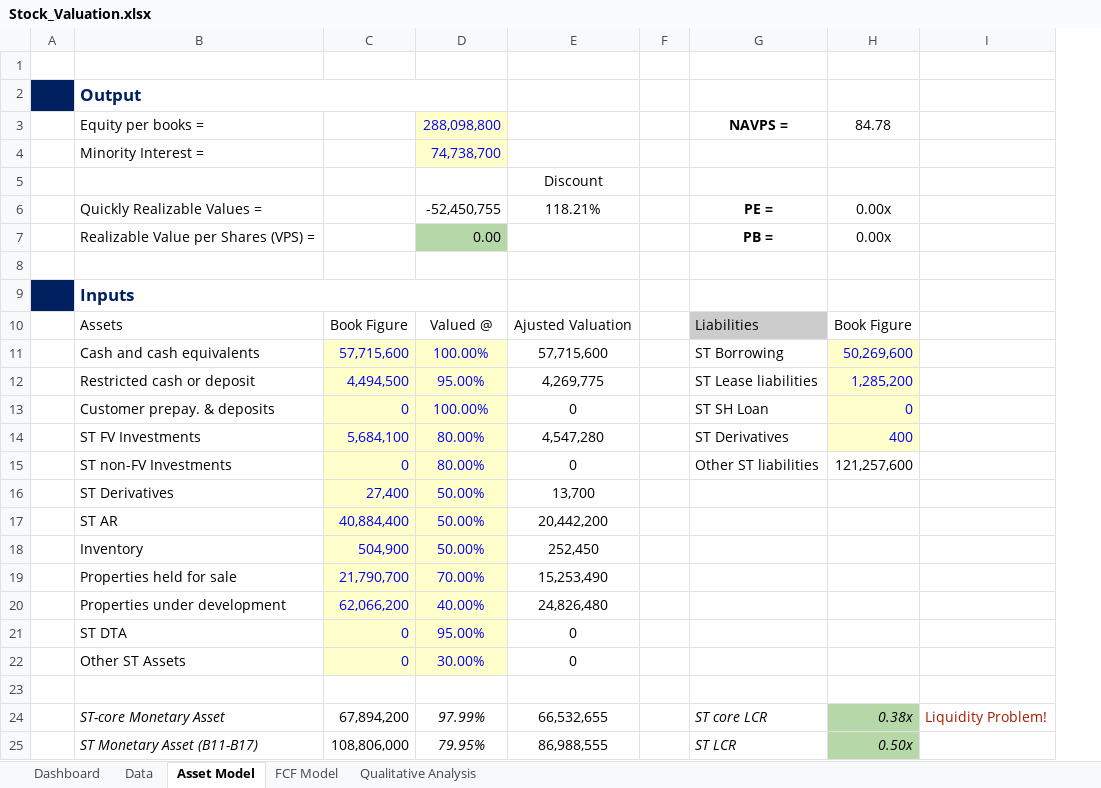
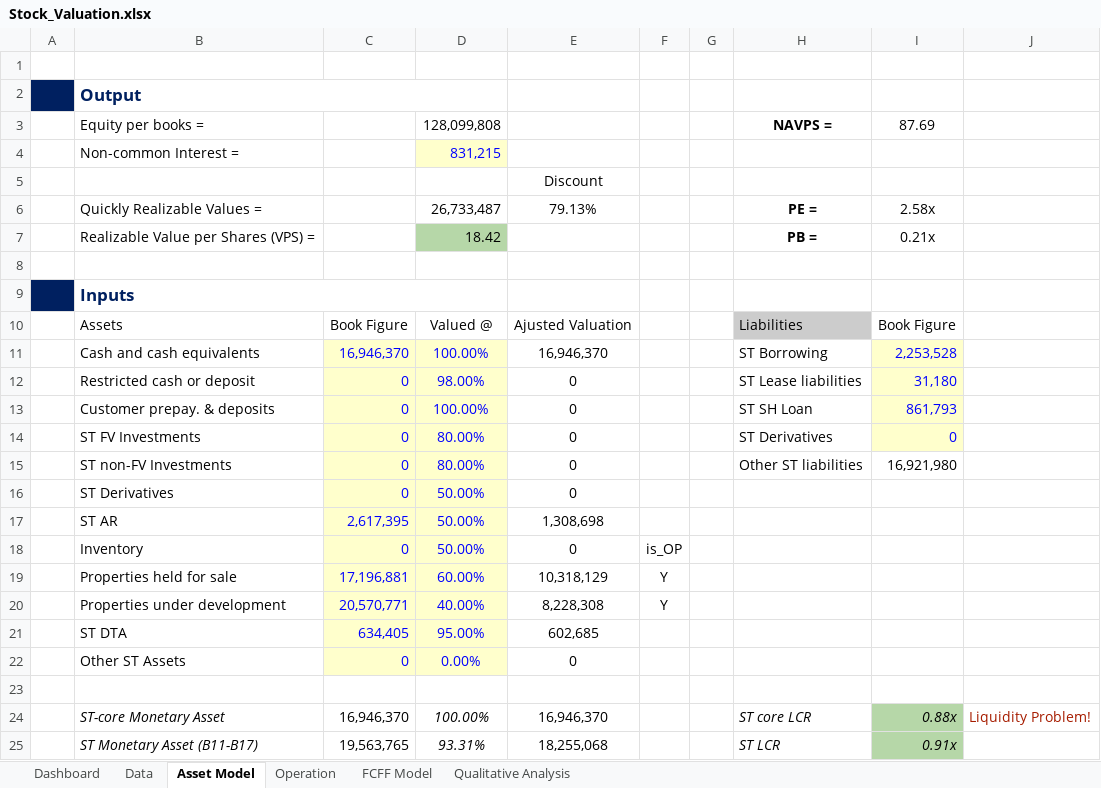
Before and after one commit to JerryChenz/Invest_Proc_v2, an Excel workbook: financial_models/Model_templates/Listed_template/Stock_Valuation.xlsx, sheet Asset Model, drawn as a sheet; only a part is shown; values as stored, in another font and other column widths than the file's, no borders; removed rows and columns are numbered as before the commit, all else as after; the diff covers the shown part only; the diff names each change by its address in the sheet, - before the commit and + after, or states it on an @@ line.

```diff
--- a/financial_models/Model_templates/Listed_template/Stock_Valuation.xlsx (sheet Asset Model)
+++ b/financial_models/Model_templates/Listed_template/Stock_Valuation.xlsx (sheet Asset Model)
-sheet tab: FCF Model
+sheet tab: FCFF Model
+sheet tab: Operation
-column C, rows 10-25: Book Figure | 57,715,600 | 4,494,500 | 0 | 5,684,100 | 0 | 27,400 | 40,884,400 | 504,900 | 21,790,700 | 62,066,200 | 0 | 0 |  | 67,894,200 | 108,806,000
+column C, rows 10-25: Book Figure | 16,946,370 | 0 | 0 | 0 | 0 | 0 | 2,617,395 | 0 | 17,196,881 | 20,570,771 | 634,405 | 0 |  | 16,946,370 | 19,563,765
+column G, rows 19-20: 0 | 0
-column H, row 3: 84.78; rows 6-25: 0.00x | 0.00x |  |  | Book Figure | 50,269,600 | 1,285,200 | 0 | 400 | 121,257,600 |  |  |  |  |  |  |  |  | 0.38x | 0.50x
+column I, row 3: 87.69; rows 6-25: 2.58x | 0.21x |  |  | Book Figure | 2,253,528 | 31,180 | 861,793 | 0 | 16,921,980 |  |  |  |  |  |  |  |  | 0.88x | 0.91x
-D3: 288,098,800
+D3: 128,099,808
@@ D3 fill: #FFFFCC → none, text colour: #0000FF → black @@
-row 4:  | Minority Interest = |  | 74,738,700
+row 4:  | Non-common Interest = |  | 831,215
-D6: -52,450,755
+D6: 26,733,487
-E6: 118.21%
+E6: 79.13%
-D7: 0.00
+D7: 18.42
-E11: 57,715,600
+E11: 16,946,370
-D12: 95.00%
+D12: 98.00%
-E12: 4,269,775
+E12: 0
-E14: 4,547,280
+E14: 0
-E16: 13,700
+E16: 0
-E17: 20,442,200
+E17: 1,308,698
-E18: 252,450
+E18: 0
-F18: (empty)
+F18: is_OP
-D19: 70.00%
+D19: 60.00%
-E19: 15,253,490
+E19: 10,318,129
-F19:F20: (empty)
+F19:F20: Y
-E20: 24,826,480
+E20: 8,228,308
-E21: 0
+E21: 602,685
-D22: 30.00%
+D22: 0.00%
-D24: 97.99%
+D24: 100.00%
-E24: 66,532,655
+E24: 16,946,370
-D25: 79.95%
+D25: 93.31%
-E25: 86,988,555
+E25: 18,255,068
```
Also changed, not shown: 6 added rows, 6 removed rows, 34 edited cells, cell formats and merged cells elsewhere in this sheet, sheet Data, sheet FCFF Model, sheet Dashboard, sheet Qualitative Analysis, formulas that keep their value, hidden cells, 2 other files.
